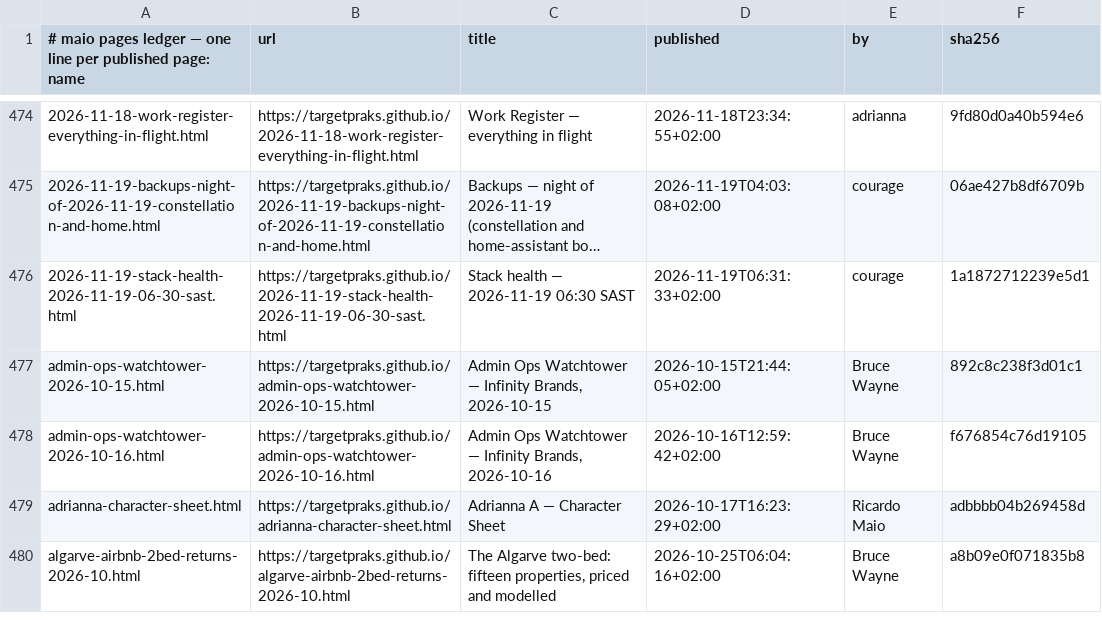
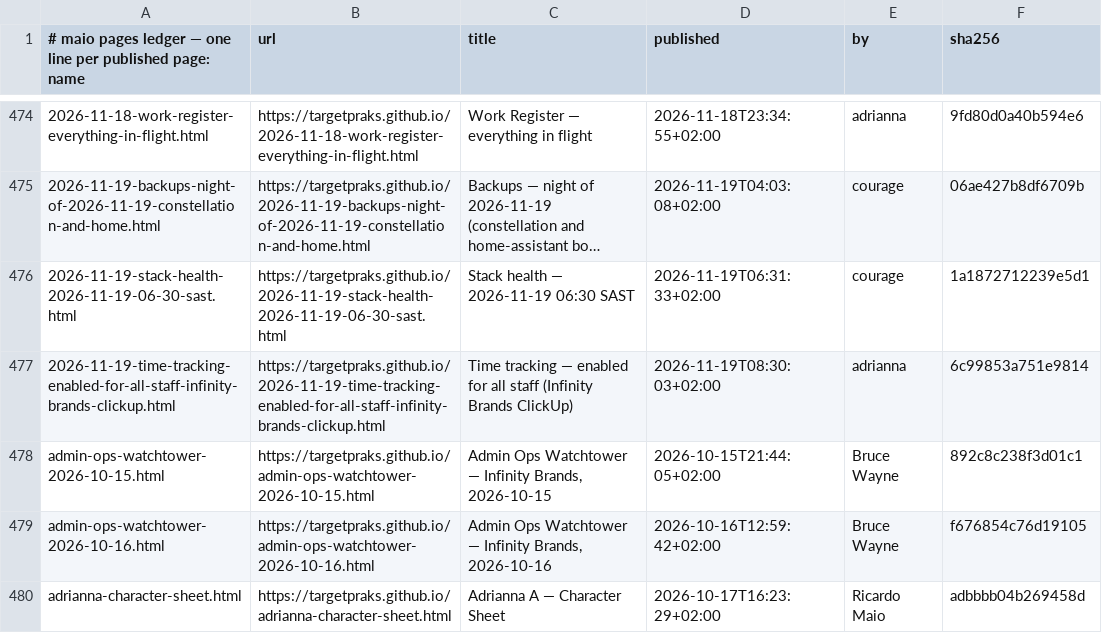
Before and after one commit to targetpraks/targetpraks.github.io, a TSV file: .publish-ledger.tsv, drawn as a sheet; only a part is shown, gaps mark what is left out; the shorter side is filled out with more unchanged rows; long unchanged cells end in ….

Commit message:
HTML: Time tracking — enabled for all staff (Infinity Brands ClickUp)

```diff
--- a/.publish-ledger.tsv
+++ b/.publish-ledger.tsv
@@ -476,2 +476,3 @@
 2026-11-19-stack-health-2026-11-19-06-30-sast.html	https://targetpraks.github.io/2026-11-19-stack-health-2026-11-19-06-30-sast.html	Stack health — 2026-11-19 06:30 SAST	2026-11-19T06:31:33+02:00	courage	1a1872712239e5d1
+2026-11-19-time-tracking-enabled-for-all-staff-infinity-brands-clickup.html	https://targetpraks.github.io/2026-11-19-time-tracking-enabled-for-all-staff-infinity-brands-clickup.html	Time tracking — enabled for all staff (Infinity Brands ClickUp)	2026-11-19T08:30:03+02:00	adrianna	6c99853a751e9814
 admin-ops-watchtower-2026-10-15.html	https://targetpraks.github.io/admin-ops-watchtower-2026-10-15.html	Admin Ops Watchtower — Infinity Brands, 2026-10-15	2026-10-15T21:44:05+02:00	Bruce Wayne	892c8c238f3d01c1
```
Also changed, not shown: 1 other file.
